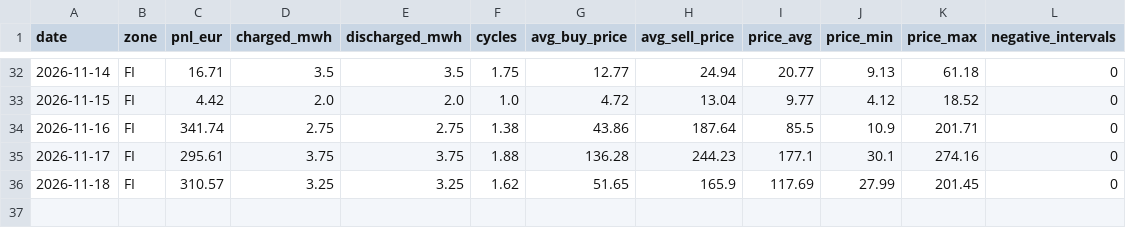
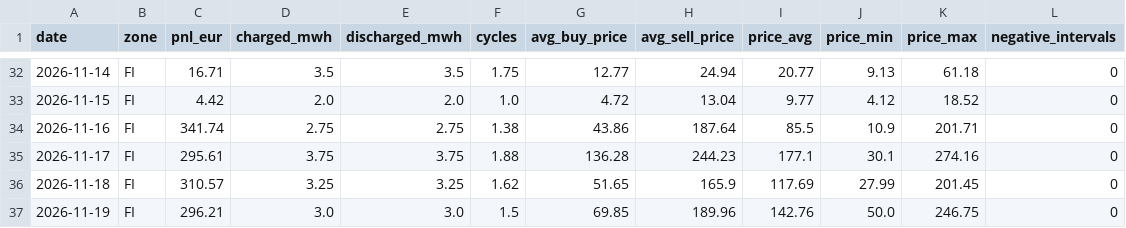
Before and after one commit to nikoswahlberg/Nordic-Power-Brief, a CSV file: data/battery_pnl.csv, drawn as a sheet; only a part is shown, gaps mark what is left out.

```diff
--- a/data/battery_pnl.csv
+++ b/data/battery_pnl.csv
@@ -36 +36,2 @@ date,zone,pnl_eur,charged_mwh,discharged_mwh,cycles,avg_buy_price,avg_sell_price
 2026-11-18,FI,310.57,3.25,3.25,1.62,51.65,165.9,117.69,27.99,201.45,0
+2026-11-19,FI,296.21,3.0,3.0,1.5,69.85,189.96,142.76,50.0,246.75,0
```
Also changed, not shown: 2 other files.
